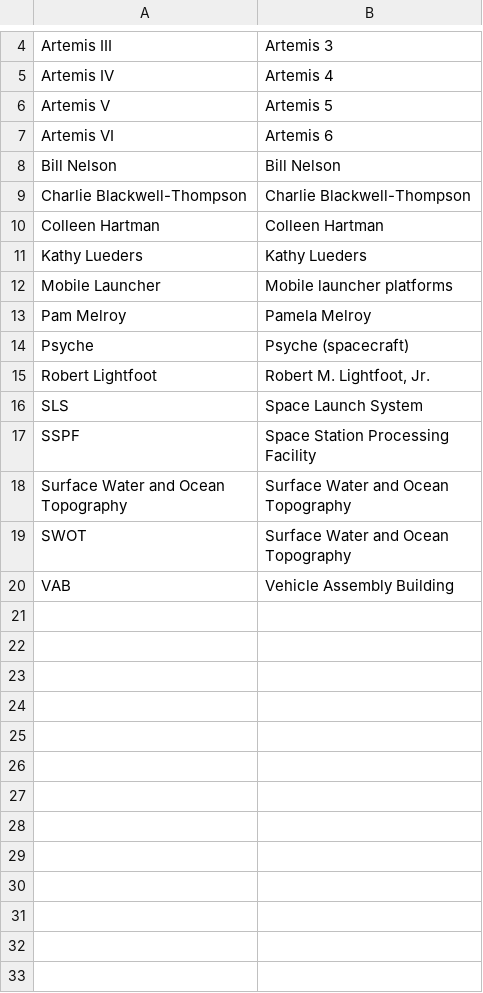
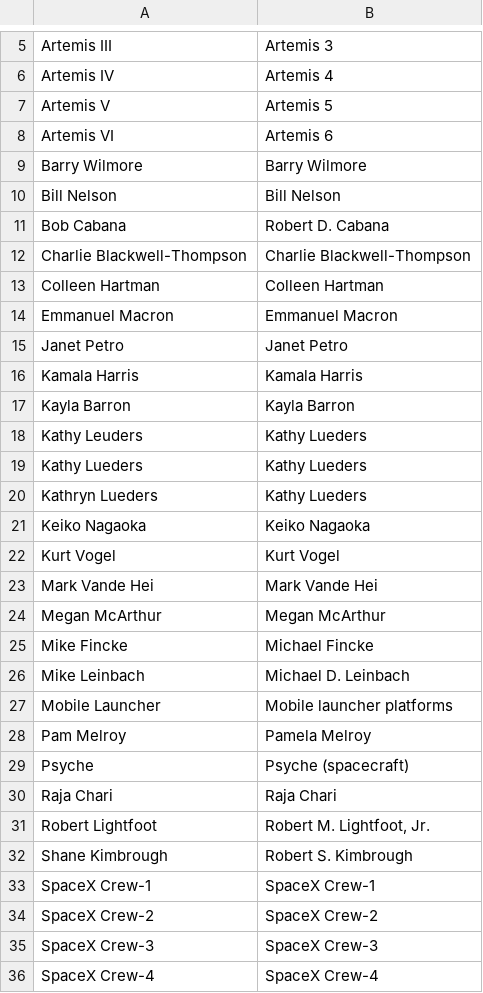
Before and after one commit to toolforge/tool-spacemedia, a CSV file: src/main/resources/mapping/nasa.keywords.csv, drawn as a sheet; only a part is shown, gaps mark what is left out; the shorter side is filled out with more unchanged rows; removed rows and columns are numbered as before the commit, all else as after; the diff covers the shown part only; the diff names each change by its address in the sheet, - before the commit and + after, or states it on an @@ line.

```diff
--- a/src/main/resources/mapping/nasa.keywords.csv
+++ b/src/main/resources/mapping/nasa.keywords.csv
+row 9: Barry Wilmore | Barry Wilmore
+row 11: Bob Cabana | Robert D. Cabana
+row 14: Emmanuel Macron | Emmanuel Macron
+row 15: Janet Petro | Janet Petro
+row 16: Kamala Harris | Kamala Harris
+row 17: Kayla Barron | Kayla Barron
+row 18: Kathy Leuders | Kathy Lueders
+row 20: Kathryn Lueders | Kathy Lueders
+row 21: Keiko Nagaoka | Keiko Nagaoka
+row 22: Kurt Vogel | Kurt Vogel
+row 23: Mark Vande Hei | Mark Vande Hei
+row 24: Megan McArthur | Megan McArthur
+row 25: Mike Fincke | Michael Fincke
+row 26: Mike Leinbach | Michael D. Leinbach
+row 30: Raja Chari | Raja Chari
-row 16: SLS | Space Launch System
+row 32: Shane Kimbrough | Robert S. Kimbrough
+row 33: SpaceX Crew-1 | SpaceX Crew-1
+row 34: SpaceX Crew-2 | SpaceX Crew-2
+row 35: SpaceX Crew-3 | SpaceX Crew-3
+row 36: SpaceX Crew-4 | SpaceX Crew-4
```
Also changed, not shown: 12 added rows elsewhere in this file, src/main/resources/blocklist.ignored.terms.csv, src/main/resources/mapping/dvids.keywords.csv, 1 other file.
